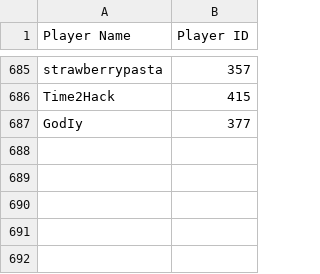
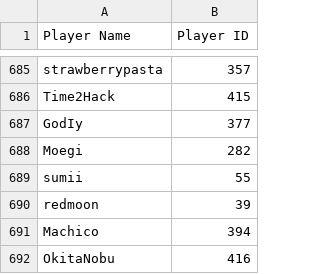
Before and after one commit to akaDryyy/AMQTours, a CSV file: watched_autoelo/id_stats.csv, drawn as a sheet; only a part is shown, gaps mark what is left out; the diff names each change by its address in the sheet, - before the commit and + after, or states it on an @@ line.

```diff
--- a/watched_autoelo/id_stats.csv
+++ b/watched_autoelo/id_stats.csv
+row 688: Moegi | 282
+row 689: sumii | 55
+row 690: redmoon | 39
+row 691: Machico | 394
+row 692: OkitaNobu | 416
```
Also changed, not shown: op_autoelo/op_clean.csv, op_autoelo/op_clean_year.csv, 38 other files.
